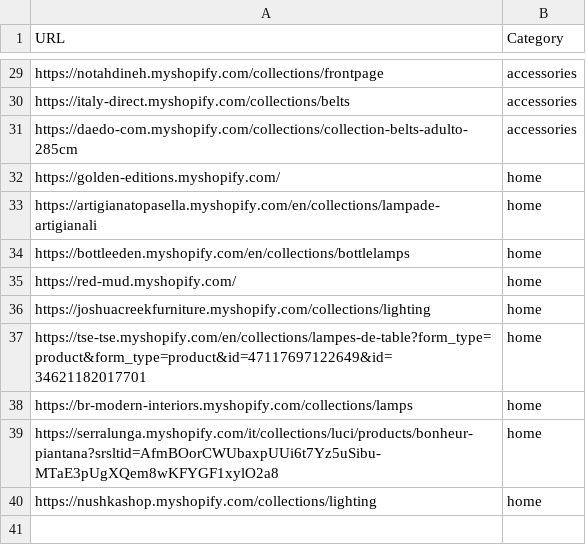
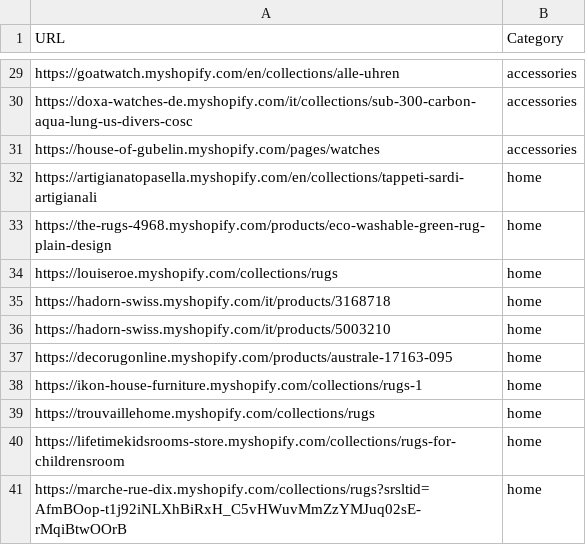
Before and after one commit to LOOKALIKE-AI/Leads, a CSV file: brands.csv, drawn as a sheet; only a part is shown, gaps mark what is left out; removed rows and columns are numbered as before the commit, all else as after; the diff covers the shown part only; the diff names each change by its address in the sheet, - before the commit and + after, or states it on an @@ line.

```diff
--- a/brands.csv
+++ b/brands.csv
-A29 (URL): https://notahdineh.myshopify.com/collections/frontpage
+A29 (URL): https://goatwatch.myshopify.com/en/collections/alle-uhren
-A30 (URL): https://italy-direct.myshopify.com/collections/belts
+A30 (URL): https://doxa-watches-de.myshopify.com/it/collections/sub-300-carbon-aqua-lung-us-divers-cosc
-A31 (URL): https://daedo-com.myshopify.com/collections/collection-belts-adulto-285cm
+A31 (URL): https://house-of-gubelin.myshopify.com/pages/watches
-row 32: https://golden-editions.myshopify.com/ | home
-A32 (URL): https://artigianatopasella.myshopify.com/en/collections/lampade-artigianali
+A32 (URL): https://artigianatopasella.myshopify.com/en/collections/tappeti-sardi-artigianali
+row 33: https://the-rugs-4968.myshopify.com/products/eco-washable-green-rug-plain-design | home
-A34 (URL): https://bottleeden.myshopify.com/en/collections/bottlelamps
+A34 (URL): https://louiseroe.myshopify.com/collections/rugs
-A35 (URL): https://red-mud.myshopify.com/
+A35 (URL): https://hadorn-swiss.myshopify.com/it/products/3168718
+row 36: https://hadorn-swiss.myshopify.com/it/products/5003210 | home
-A37 (URL): https://joshuacreekfurniture.myshopify.com/collections/lighting
+A37 (URL): https://decorugonline.myshopify.com/products/australe-17163-095
-A38 (URL): https://tse-tse.myshopify.com/en/collections/lampes-de-table?form_type=product&form_type=product&id=47117697122649&id=34621182017701
+A38 (URL): https://ikon-house-furniture.myshopify.com/collections/rugs-1
-A39 (URL): https://br-modern-interiors.myshopify.com/collections/lamps
+A39 (URL): https://trouvaillehome.myshopify.com/collections/rugs
-A40 (URL): https://serralunga.myshopify.com/it/collections/luci/products/bonheur-piantana?srsltid=AfmBOorCWUbaxpUUi6t7Yz5uSibu-MTaE3pUgXQem8wKFYGF1xylO2a8
+A40 (URL): https://lifetimekidsrooms-store.myshopify.com/collections/rugs-for-childrensroom
-A41 (URL): https://nushkashop.myshopify.com/collections/lighting
+A41 (URL): https://marche-rue-dix.myshopify.com/collections/rugs?srsltid=AfmBOop-t1j92iNLXhBiRxH_C5vHWuvMmZzYMJuq02sE-rMqiBtwOOrB
```
Also changed, not shown: 2 added rows, 2 removed rows and 25 edited cells elsewhere in this file, leads.csv.
